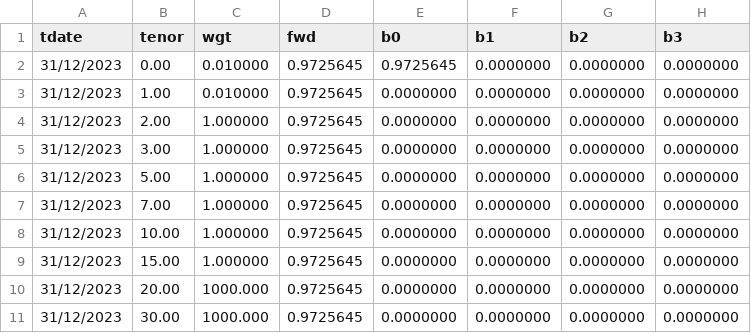
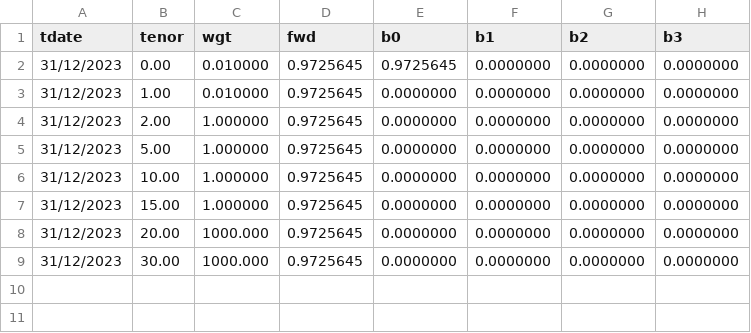
Before and after one commit to OArbili/CubicForwardSpline, a CSV file: data/Tenet_CPI_20231231.csv, drawn as a sheet; the diff names each change by its address in the sheet, - before the commit and + after, or states it on an @@ line.

```diff
--- a/data/Tenet_CPI_20231231.csv
+++ b/data/Tenet_CPI_20231231.csv
-row 5: 31/12/2023 | 3.00 | 1.000000 | 0.9725645 | 0.0000000 | 0.0000000 | 0.0000000 | 0.0000000
-row 7: 31/12/2023 | 7.00 | 1.000000 | 0.9725645 | 0.0000000 | 0.0000000 | 0.0000000 | 0.0000000
```
Also changed, not shown: data/CubiRate_CPI_20231231.csv, data/CubiRate_ILS_20231231.csv, 24 other files.
